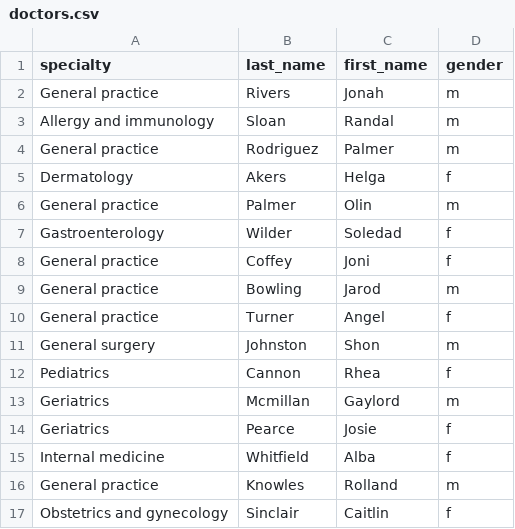
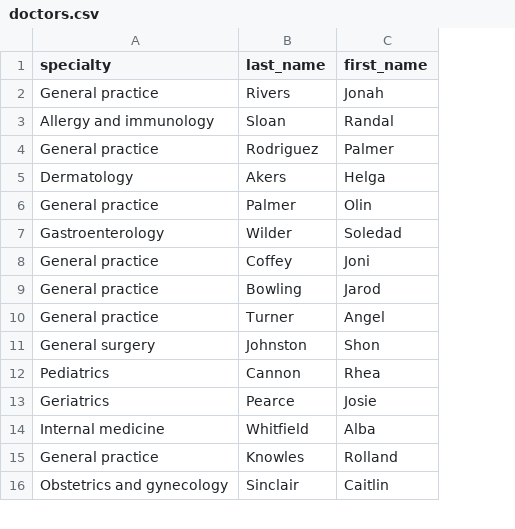
Before and after one commit to anderson-aristotle/sql, a CSV file: data/doctors.csv, drawn as a sheet; only a part is shown; the diff names each change by its address in the sheet, - before the commit and + after, or states it on an @@ line.

Commit message:
Remove gender
Remove gender from doctors and people csv files
close #77

```diff
--- a/data/doctors.csv
+++ b/data/doctors.csv
-column D (gender), rows 2-12: m | m | m | f | m | f | f | m | f | m | f; rows 14-17: f | f | m | f
-row 13: Geriatrics | Mcmillan | Gaylord | m
```
Also changed, not shown: data/people.csv.
